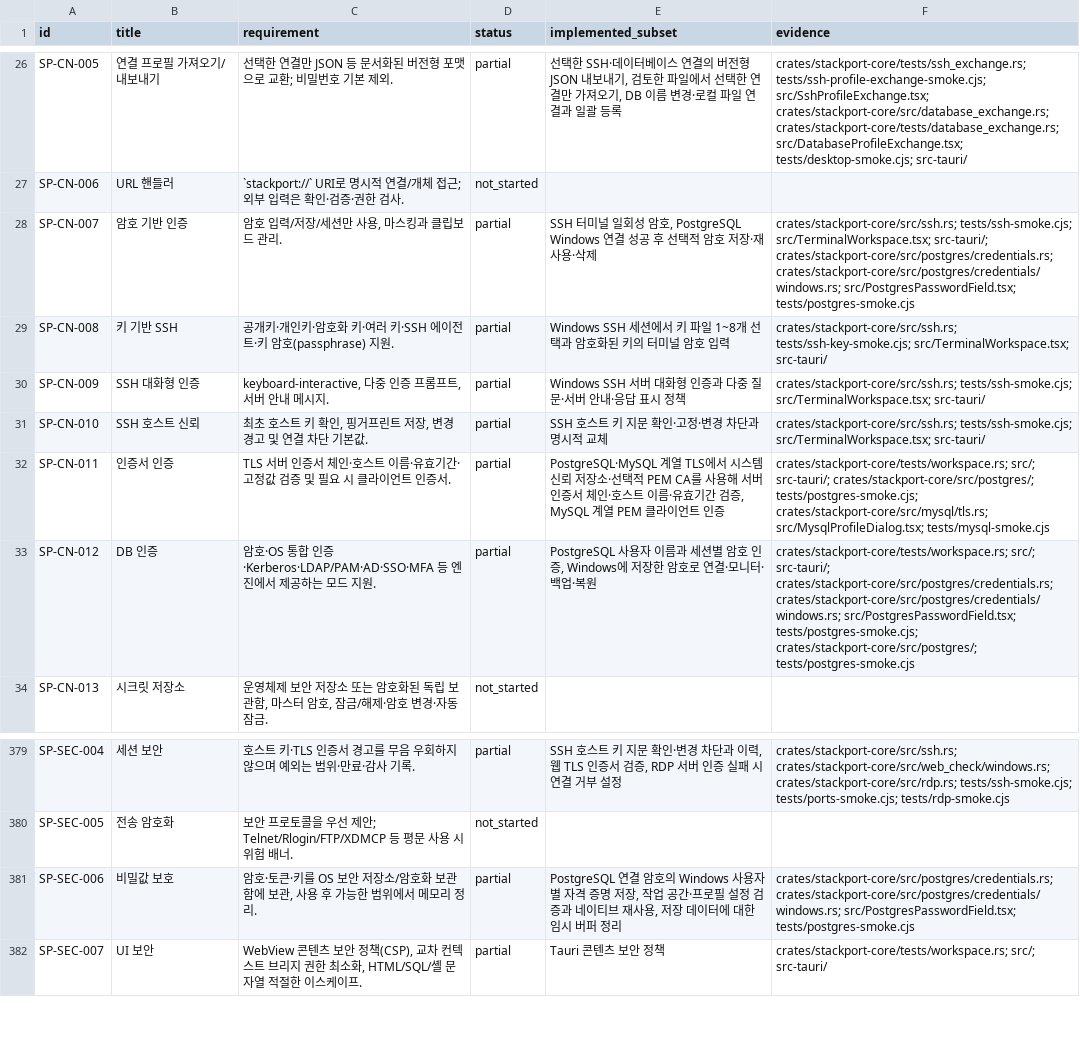
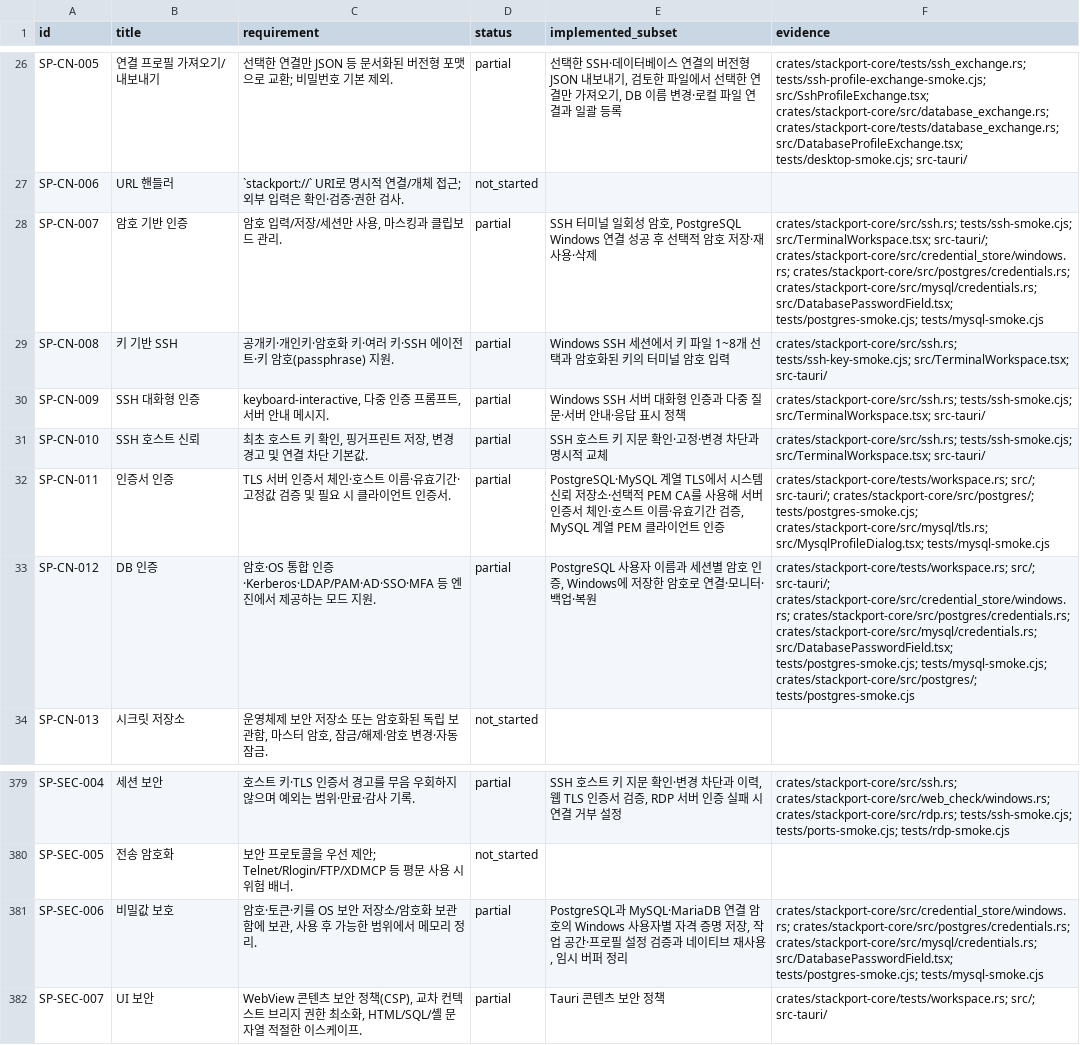
Before and after one commit to KimPolar/StackPort, a CSV file: docs/requirements.csv, drawn as a sheet; only a part is shown, gaps mark what is left out.

Commit message:
feat: store MySQL passwords in Windows Credential Manager

```diff
--- a/docs/requirements.csv
+++ b/docs/requirements.csv
@@ -27,3 +27,3 @@ SP-CN-005,연결 프로필 가져오기/내보내기,선택한 연결만 JSON
 SP-CN-006,URL 핸들러,`stackport://` URI로 명시적 연결/개체 접근; 외부 입력은 확인·검증·권한 검사.,not_started,,
-SP-CN-007,암호 기반 인증,"암호 입력/저장/세션만 사용, 마스킹과 클립보드 관리.",partial,"SSH 터미널 일회성 암호, PostgreSQL Windows 연결 성공 후 선택적 암호 저장·재사용·삭제",crates/stackport-core/src/ssh.rs; tests/ssh-smoke.cjs; src/TerminalWorkspace.tsx; src-tauri/; crates/stackport-core/src/postgres/credentials.rs; crates/stackport-core/src/postgres/credentials/windows.rs; src/PostgresPasswordField.tsx; tests/postgres-smoke.cjs
+SP-CN-007,암호 기반 인증,"암호 입력/저장/세션만 사용, 마스킹과 클립보드 관리.",partial,"SSH 터미널 일회성 암호, PostgreSQL Windows 연결 성공 후 선택적 암호 저장·재사용·삭제",crates/stackport-core/src/ssh.rs; tests/ssh-smoke.cjs; src/TerminalWorkspace.tsx; src-tauri/; crates/stackport-core/src/credential_store/windows.rs; crates/stackport-core/src/postgres/credentials.rs; crates/stackport-core/src/mysql/credentials.rs; src/DatabasePasswordField.tsx; tests/postgres-smoke.cjs; tests/mysql-smoke.cjs
 SP-CN-008,키 기반 SSH,공개키·개인키·암호화 키·여러 키·SSH 에이전트·키 암호(passphrase) 지원.,partial,Windows SSH 세션에서 키 파일 1~8개 선택과 암호화된 키의 터미널 암호 입력,crates/stackport-core/src/ssh.rs; tests/ssh-key-smoke.cjs; src/TerminalWorkspace.tsx; src-tauri/
@@ -32,3 +32,3 @@ SP-CN-010,SSH 호스트 신뢰,"최초 호스트 키 확인, 핑거프린트 저
 SP-CN-011,인증서 인증,TLS 서버 인증서 체인·호스트 이름·유효기간·고정값 검증 및 필요 시 클라이언트 인증서.,partial,"PostgreSQL·MySQL 계열 TLS에서 시스템 신뢰 저장소·선택적 PEM CA를 사용해 서버 인증서 체인·호스트 이름·유효기간 검증, MySQL 계열 PEM 클라이언트 인증",crates/stackport-core/tests/workspace.rs; src/; src-tauri/; crates/stackport-core/src/postgres/; tests/postgres-smoke.cjs; crates/stackport-core/src/mysql/tls.rs; src/MysqlProfileDialog.tsx; tests/mysql-smoke.cjs
-SP-CN-012,DB 인증,암호·OS 통합 인증·Kerberos·LDAP/PAM·AD·SSO·MFA 등 엔진에서 제공하는 모드 지원.,partial,"PostgreSQL 사용자 이름과 세션별 암호 인증, Windows에 저장한 암호로 연결·모니터·백업·복원",crates/stackport-core/tests/workspace.rs; src/; src-tauri/; crates/stackport-core/src/postgres/credentials.rs; crates/stackport-core/src/postgres/credentials/windows.rs; src/PostgresPasswordField.tsx; tests/postgres-smoke.cjs; crates/stackport-core/src/postgres/; tests/postgres-smoke.cjs
+SP-CN-012,DB 인증,암호·OS 통합 인증·Kerberos·LDAP/PAM·AD·SSO·MFA 등 엔진에서 제공하는 모드 지원.,partial,"PostgreSQL 사용자 이름과 세션별 암호 인증, Windows에 저장한 암호로 연결·모니터·백업·복원",crates/stackport-core/tests/workspace.rs; src/; src-tauri/; crates/stackport-core/src/credential_store/windows.rs; crates/stackport-core/src/postgres/credentials.rs; crates/stackport-core/src/mysql/credentials.rs; src/DatabasePasswordField.tsx; tests/postgres-smoke.cjs; tests/mysql-smoke.cjs; crates/stackport-core/src/postgres/; tests/postgres-smoke.cjs
 SP-CN-013,시크릿 저장소,"운영체제 보안 저장소 또는 암호화된 독립 보관함, 마스터 암호, 잠금/해제·암호 변경·자동 잠금.",not_started,,
@@ -380,3 +380,3 @@ SP-SEC-004,세션 보안,호스트 키·TLS 인증서 경고를 무음 우회하
 SP-SEC-005,전송 암호화,보안 프로토콜을 우선 제안; Telnet/Rlogin/FTP/XDMCP 등 평문 사용 시 위험 배너.,not_started,,
-SP-SEC-006,비밀값 보호,"암호·토큰·키를 OS 보안 저장소/암호화 보관함에 보관, 사용 후 가능한 범위에서 메모리 정리.",partial,"PostgreSQL 연결 암호의 Windows 사용자별 자격 증명 저장, 작업 공간·프로필 설정 검증과 네이티브 재사용, 저장 데이터에 대한 임시 버퍼 정리",crates/stackport-core/src/postgres/credentials.rs; crates/stackport-core/src/postgres/credentials/windows.rs; src/PostgresPasswordField.tsx; tests/postgres-smoke.cjs
+SP-SEC-006,비밀값 보호,"암호·토큰·키를 OS 보안 저장소/암호화 보관함에 보관, 사용 후 가능한 범위에서 메모리 정리.",partial,"PostgreSQL과 MySQL·MariaDB 연결 암호의 Windows 사용자별 자격 증명 저장, 작업 공간·프로필 설정 검증과 네이티브 재사용, 임시 버퍼 정리",crates/stackport-core/src/credential_store/windows.rs; crates/stackport-core/src/postgres/credentials.rs; crates/stackport-core/src/mysql/credentials.rs; src/DatabasePasswordField.tsx; tests/postgres-smoke.cjs; tests/mysql-smoke.cjs
 SP-SEC-007,UI 보안,"WebView 콘텐츠 보안 정책(CSP), 교차 컨텍스트 브리지 권한 최소화, HTML/SQL/셸 문자열 적절한 이스케이프.",partial,Tauri 콘텐츠 보안 정책,crates/stackport-core/tests/workspace.rs; src/; src-tauri/
```
Also changed, not shown: 17 other files.
